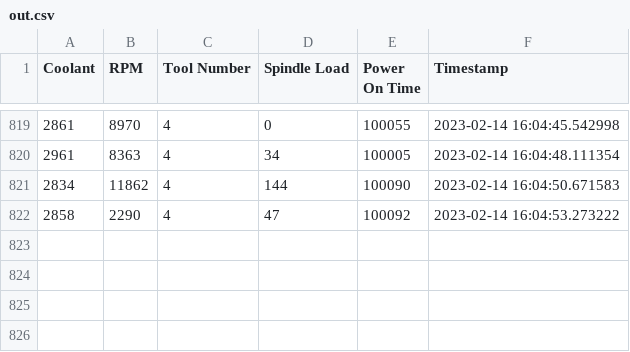
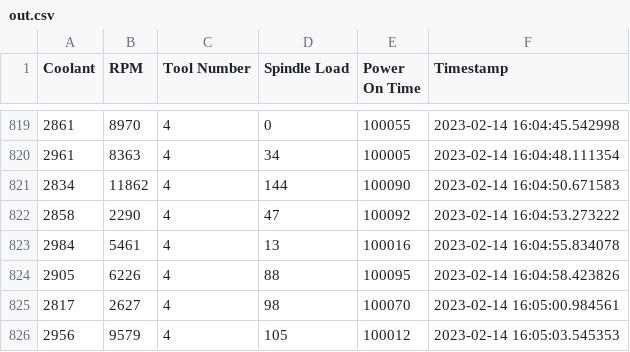
Before and after one commit to tillmanerb/IME-SM-DATA, a CSV file: out.csv, drawn as a sheet; only a part is shown, gaps mark what is left out.

Commit message:
automated update

```diff
--- a/out.csv
+++ b/out.csv
@@ -822 +822,5 @@ Coolant,RPM,Tool Number,Spindle Load,Power On Time,Timestamp
 2858,2290,4,47,100092,2023-02-14 16:04:53.273222
+2984,5461,4,13,100016,2023-02-14 16:04:55.834078
+2905,6226,4,88,100095,2023-02-14 16:04:58.423826
+2817,2627,4,98,100070,2023-02-14 16:05:00.984561
+2956,9579,4,105,100012,2023-02-14 16:05:03.545353
```
